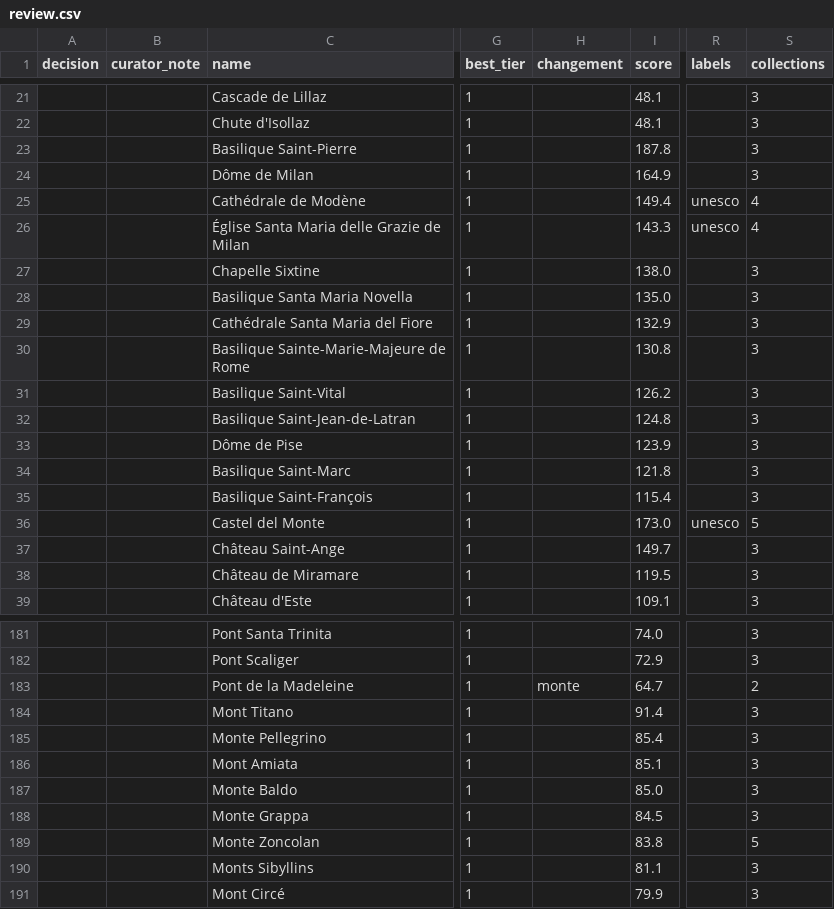
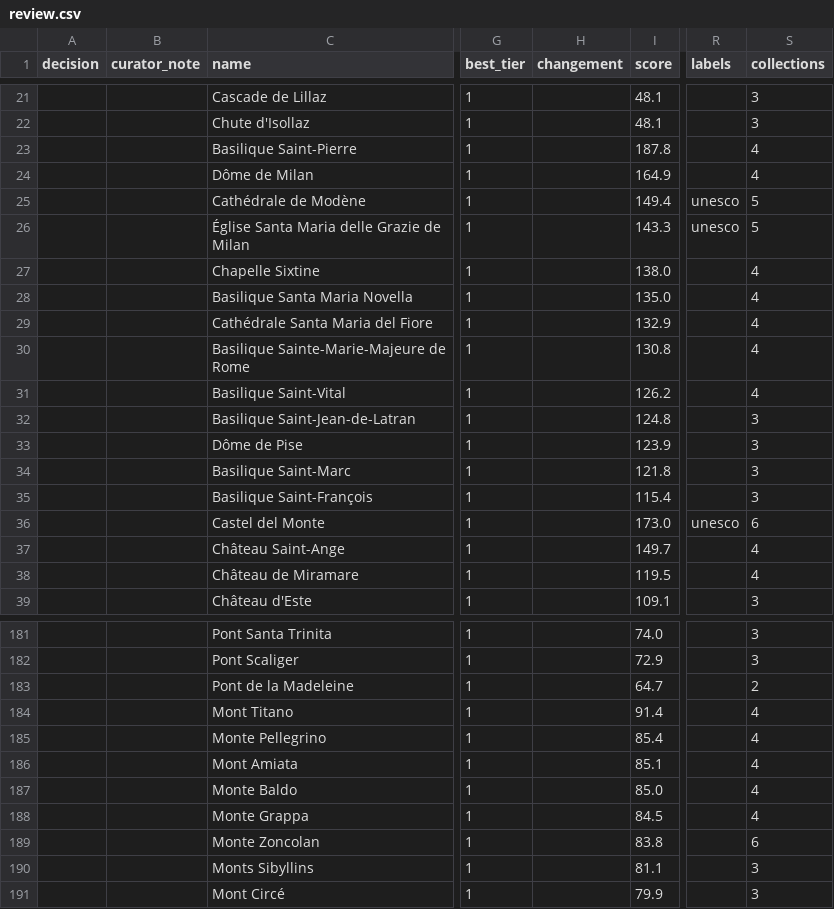
Before and after one commit to alexnr10/roam, a CSV file: pipeline/data/it/out/review.csv, drawn as a sheet; only a part is shown, gaps mark what is left out; the diff covers the shown part only; the diff names each change by its address in the sheet, - before the commit and + after, or states it on an @@ line.

```diff
--- a/pipeline/data/it/out/review.csv
+++ b/pipeline/data/it/out/review.csv
-S23:S24 (collections): 3
+S23:S24 (collections): 4
-S25:S26 (collections): 4
+S25:S26 (collections): 5
-S27:S31 (collections): 3
+S27:S31 (collections): 4
-S36 (collections): 5
+S36 (collections): 6
-S37:S38 (collections): 3
+S37:S38 (collections): 4
-H183 (changement): monte
+H183 (changement): (empty)
-S184:S188 (collections): 3
+S184:S188 (collections): 4
-S189 (collections): 5
+S189 (collections): 6
```
Also changed, not shown: 117 edited cells elsewhere in this file, 5 other files.
